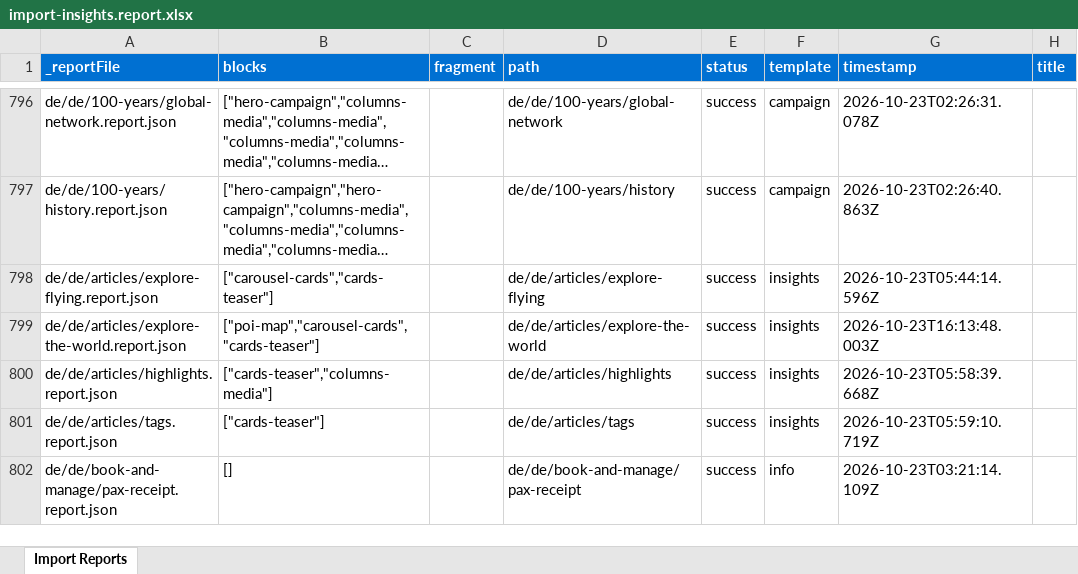
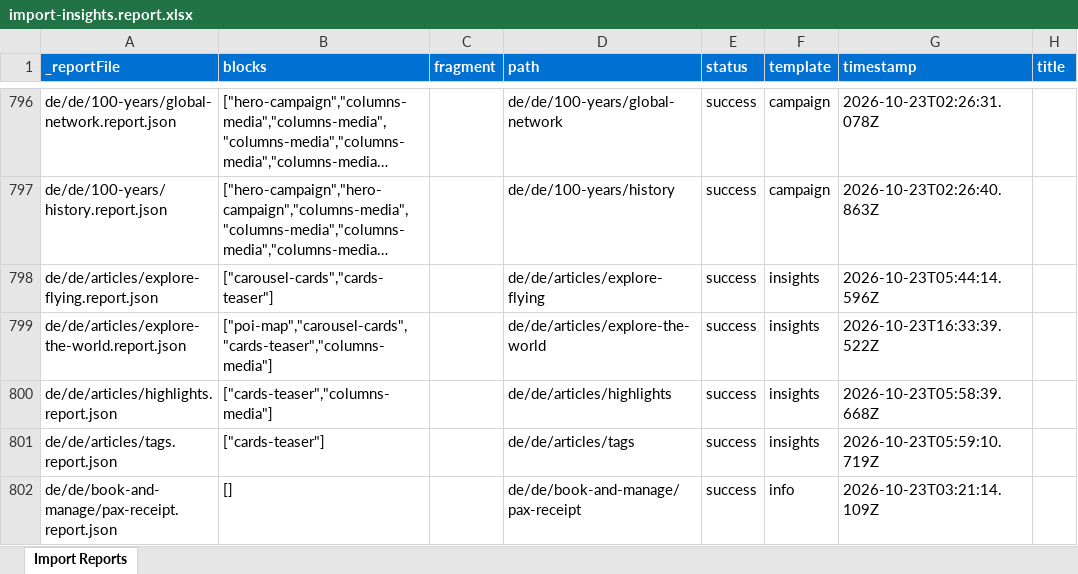
Before and after one commit to moved-permanently/lh-com, an Excel workbook: tools/importer/reports/import-insights.report.xlsx, sheet Import Reports, drawn as a sheet; only a part is shown, gaps mark what is left out; long unchanged cells end in …; values as stored, in another font and other column widths than the file's, no borders; the diff names each change by its address in the sheet, - before the commit and + after, or states it on an @@ line.

```diff
--- a/tools/importer/reports/import-insights.report.xlsx (sheet Import Reports)
+++ b/tools/importer/reports/import-insights.report.xlsx (sheet Import Reports)
-B799 (blocks): ["poi-map","carousel-cards","cards-teaser"]
+B799 (blocks): ["poi-map","carousel-cards","cards-teaser","columns-media"]
-G799 (timestamp): 2026-10-23T16:13:48.003Z
+G799 (timestamp): 2026-10-23T16:33:39.522Z
```
Also changed, not shown: 10 other files.
